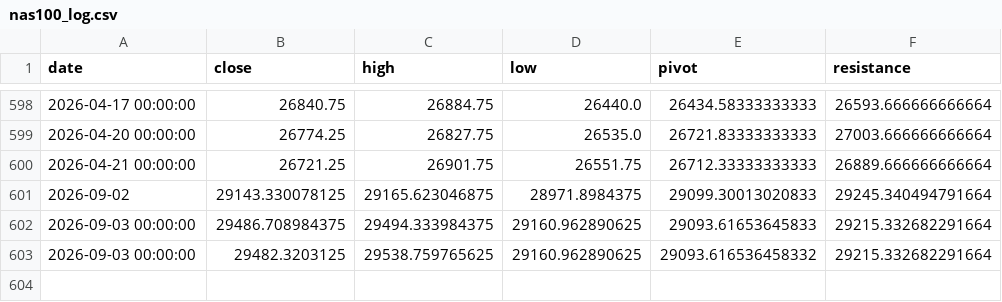
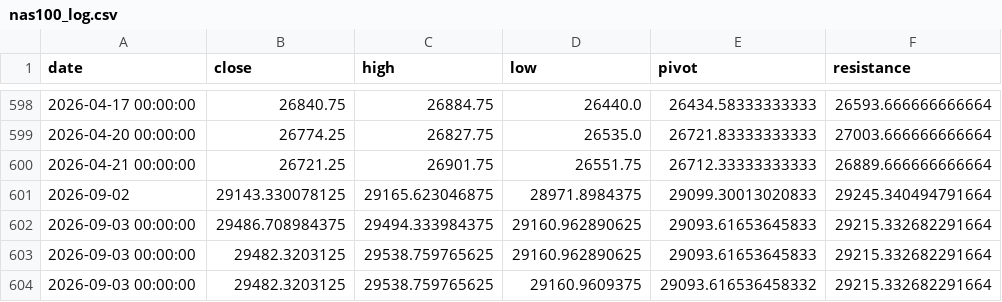
Before and after one commit to kenjtradez/portfolio-forward-test, a CSV file: nas100_log.csv, drawn as a sheet; only a part is shown, gaps mark what is left out.

```diff
--- a/nas100_log.csv
+++ b/nas100_log.csv
@@ -602,2 +602,3 @@ date,close,high,low,pivot,resistance
 2026-09-03 00:00:00,29486.708984375,29494.333984375,29160.962890625,29093.61653645833,29215.332682291664
-2026-09-03 00:00:00,29482.3203125,29538.759765625,29160.962890625,29093.616536458332,29215.332682291664
+2026-09-03 00:00:00,29482.3203125,29538.759765625,29160.962890625,29093.61653645833,29215.332682291664
+2026-09-03 00:00:00,29482.3203125,29538.759765625,29160.9609375,29093.616536458332,29215.332682291664
```
Also changed, not shown: 1 other file.
